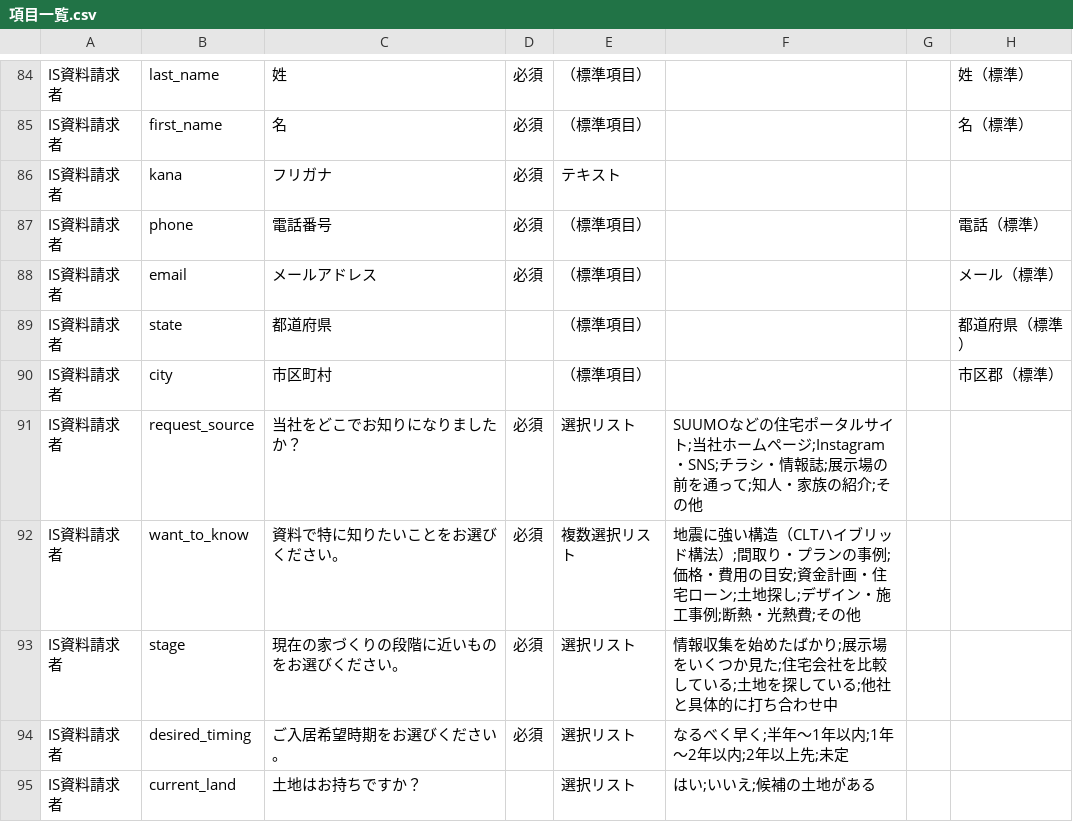
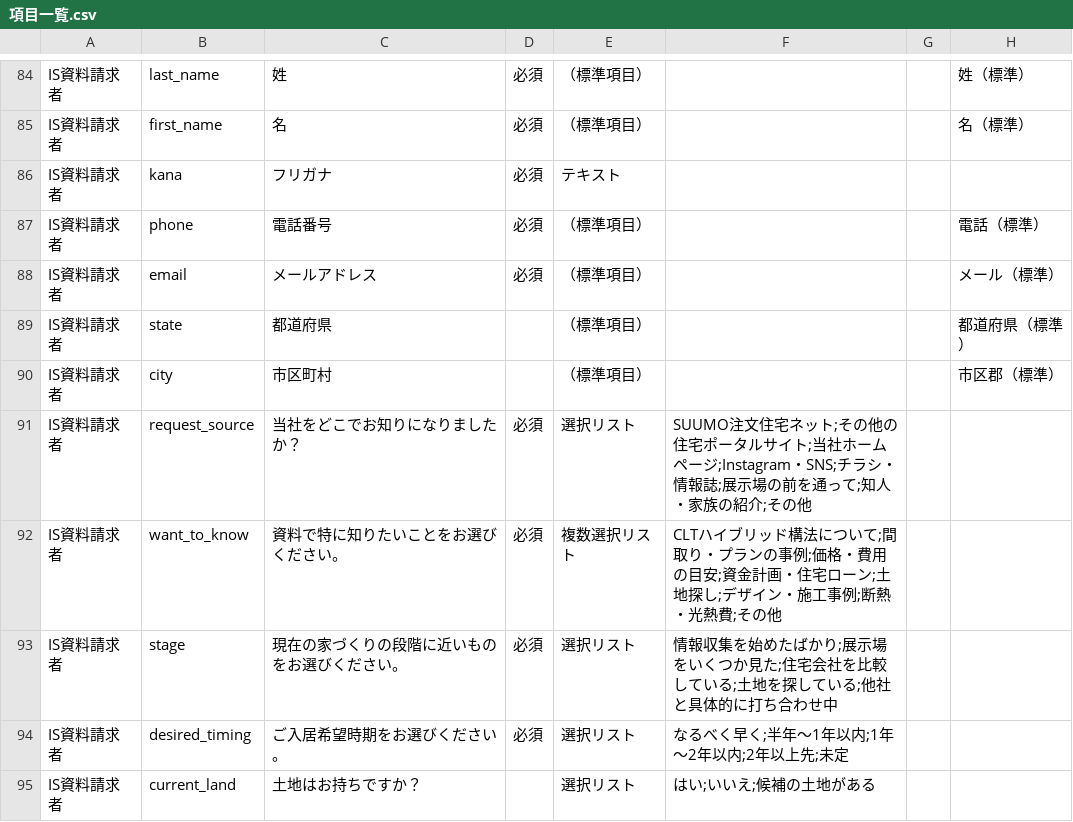
Before and after one commit to Shuichiro-N/kabaya-survey, a CSV file: 項目一覧.csv, drawn as a sheet; only a part is shown, gaps mark what is left out.

```diff
--- a/項目一覧.csv
+++ b/項目一覧.csv
@@ -90,4 +90,4 @@
 "IS資料請求者","city","市区町村","","（標準項目）","","","市区郡（標準）"
-"IS資料請求者","request_source","当社をどこでお知りになりましたか？","必須","選択リスト","SUUMOなどの住宅ポータルサイト;当社ホームページ;Instagram・SNS;チラシ・情報誌;展示場の前を通って;知人・家族の紹介;その他","",""
-"IS資料請求者","want_to_know","資料で特に知りたいことをお選びください。","必須","複数選択リスト","地震に強い構造（CLTハイブリッド構法）;間取り・プランの事例;価格・費用の目安;資金計画・住宅ローン;土地探し;デザイン・施工事例;断熱・光熱費;その他","",""
+"IS資料請求者","request_source","当社をどこでお知りになりましたか？","必須","選択リスト","SUUMO注文住宅ネット;その他の住宅ポータルサイト;当社ホームページ;Instagram・SNS;チラシ・情報誌;展示場の前を通って;知人・家族の紹介;その他","",""
+"IS資料請求者","want_to_know","資料で特に知りたいことをお選びください。","必須","複数選択リスト","CLTハイブリッド構法について;間取り・プランの事例;価格・費用の目安;資金計画・住宅ローン;土地探し;デザイン・施工事例;断熱・光熱費;その他","",""
 "IS資料請求者","stage","現在の家づくりの段階に近いものをお選びください。","必須","選択リスト","情報収集を始めたばかり;展示場をいくつか見た;住宅会社を比較している;土地を探している;他社と具体的に打ち合わせ中","",""
```
Also changed, not shown: 1 other file.
